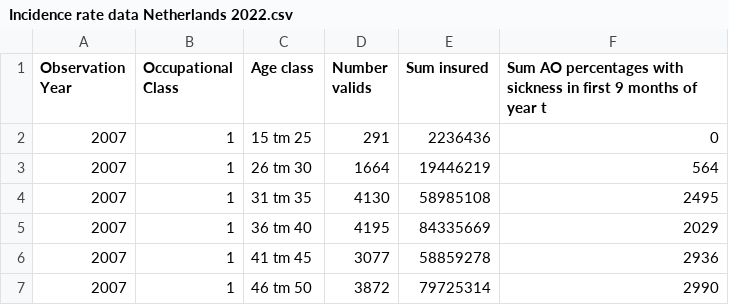
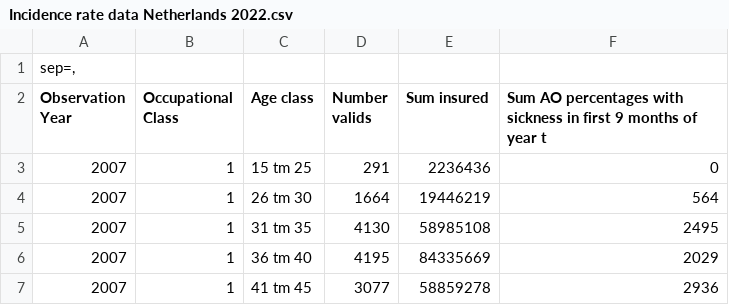
Before and after one commit to valen10e/apc, a CSV file: Incidence rate data Netherlands 2022.csv, drawn as a sheet; only a part is shown; the shorter side is filled out with more unchanged rows.

Commit message:
Update Incidence rate data Netherlands 2022.csv

```diff
--- a/Incidence rate data Netherlands 2022.csv
+++ b/Incidence rate data Netherlands 2022.csv
@@ -1 +1,2 @@
+sep=,
 Observation Year;Occupational Class;Age class;Number valids;Sum insured;Sum AO percentages with sickness in first 9 months of year t
```
